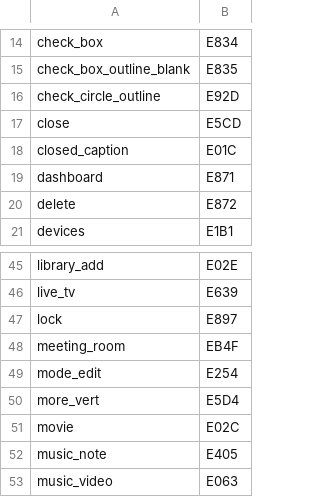
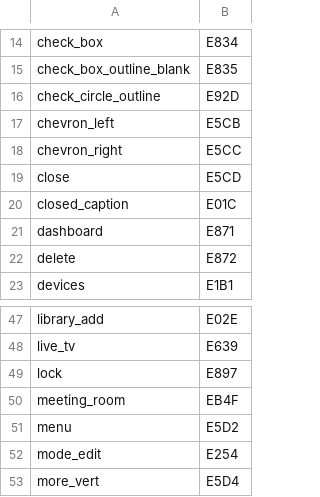
Before and after one commit to andrewrabert/jellium-cli, a TSV file: jellium-web/icons/material.tsv, drawn as a sheet; only a part is shown, gaps mark what is left out; the shorter side is filled out with more unchanged rows.

```diff
--- a/jellium-web/icons/material.tsv
+++ b/jellium-web/icons/material.tsv
@@ -16,2 +16,4 @@ check_box_outline_blank	E835
 check_circle_outline	E92D
+chevron_left	E5CB
+chevron_right	E5CC
 close	E5CD
@@ -48,2 +50,3 @@ lock	E897
 meeting_room	EB4F
+menu	E5D2
 mode_edit	E254
```
Also changed, not shown: reference/assets.tsv, reference/provenance.tsv, 30 other files.
